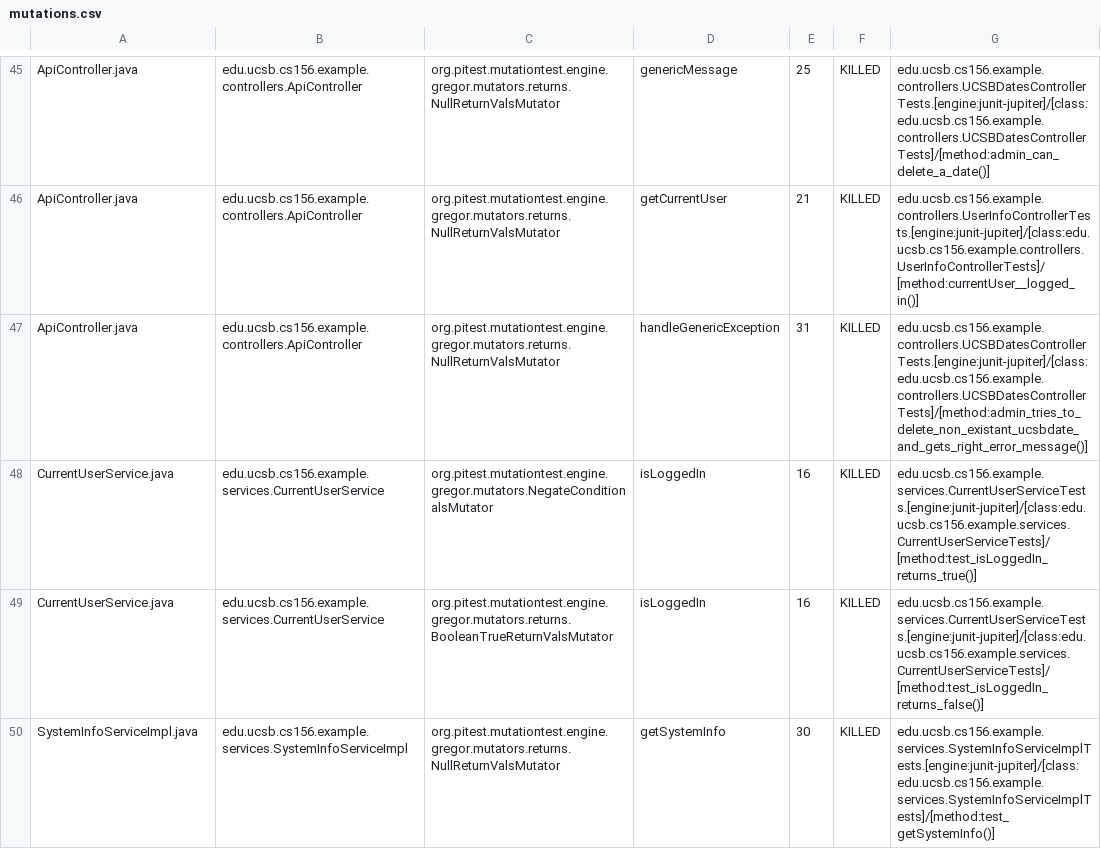
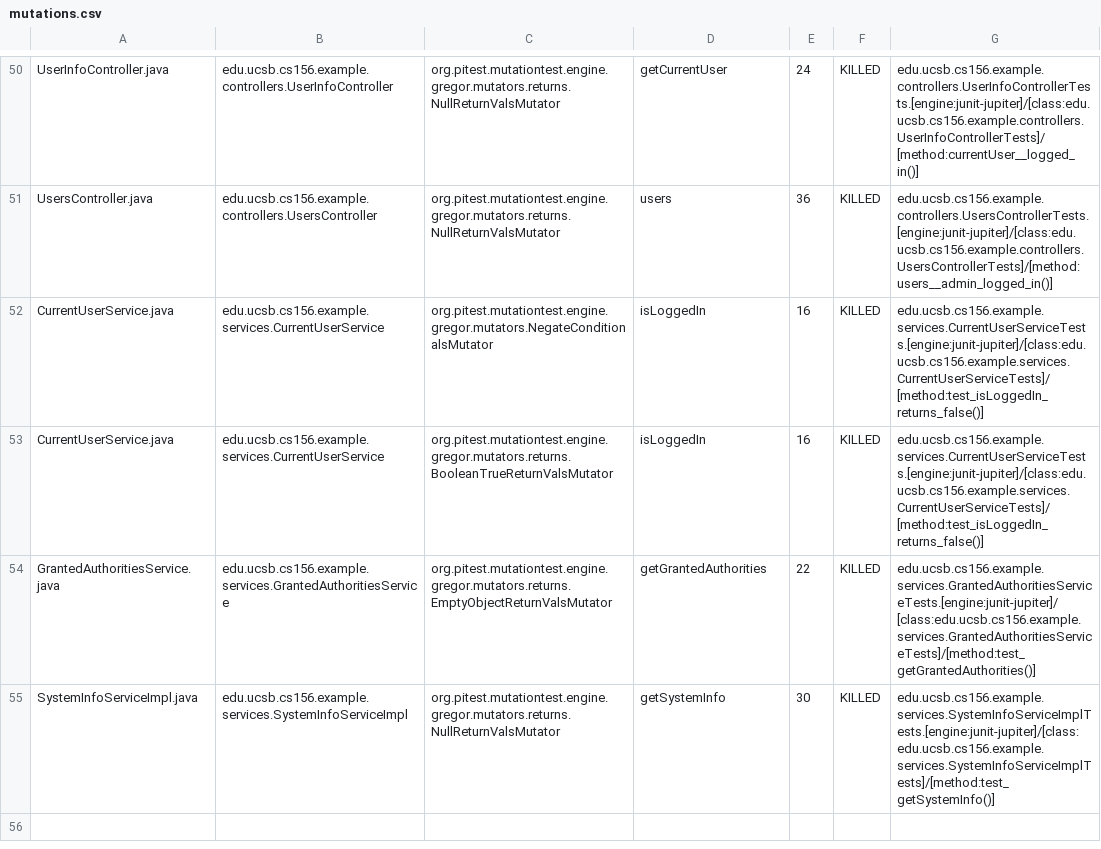
Before and after one commit to ucsb-cs156-f23/team02-f23-5pm-3, a CSV file: pitest/mutations.csv, drawn as a sheet; only a part is shown, gaps mark what is left out; addresses are those after the commit; the diff covers the shown part only; the diff names each change by its address in the sheet, - before the commit and + after, or states it on an @@ line.

Commit message:
Deploying to gh-pages from @ ucsb-cs156-f23/team02-f23-5pm-3@e40522f4cbde1158c3e5699f7e66de21f4d9865b 🚀

```diff
--- a/pitest/mutations.csv
+++ b/pitest/mutations.csv
-A50: ApiController.java
+A50: UserInfoController.java
-B50: edu.ucsb.cs156.example.controllers.ApiController
+B50: edu.ucsb.cs156.example.controllers.UserInfoController
-D50: genericMessage
+D50: getCurrentUser
-E50: 25
+E50: 24
-G50: edu.ucsb.cs156.example.controllers.UCSBDatesControllerTests.[engine:junit-jupiter]/[class:edu.ucsb.cs156.example.controllers.UCSBDatesControllerTests]/[method:admin_can_delete_a_date()]
+G50: edu.ucsb.cs156.example.controllers.UserInfoControllerTests.[engine:junit-jupiter]/[class:edu.ucsb.cs156.example.controllers.UserInfoControllerTests]/[method:currentUser__logged_in()]
@@ row 46 moved to row 2: ApiController.java @@
-A51: ApiController.java
+A51: UsersController.java
-B51: edu.ucsb.cs156.example.controllers.ApiController
+B51: edu.ucsb.cs156.example.controllers.UsersController
-D51: handleGenericException
+D51: users
-E51: 31
+E51: 36
-G51: edu.ucsb.cs156.example.controllers.UCSBDatesControllerTests.[engine:junit-jupiter]/[class:edu.ucsb.cs156.example.controllers.UCSBDatesControllerTests]/[method:admin_tries_to_delete_non_existant_ucsbdate_and_gets_right_error_message()]
+G51: edu.ucsb.cs156.example.controllers.UsersControllerTests.[engine:junit-jupiter]/[class:edu.ucsb.cs156.example.controllers.UsersControllerTests]/[method:users__admin_logged_in()]
-G52: edu.ucsb.cs156.example.services.CurrentUserServiceTests.[engine:junit-jupiter]/[class:edu.ucsb.cs156.example.services.CurrentUserServiceTests]/[method:test_isLoggedIn_returns_true()]
+G52: edu.ucsb.cs156.example.services.CurrentUserServiceTests.[engine:junit-jupiter]/[class:edu.ucsb.cs156.example.services.CurrentUserServiceTests]/[method:test_isLoggedIn_returns_false()]
```
Also changed, not shown: 2 added rows, 2 removed rows and 24 moved rows elsewhere in this file, 12 other files.
